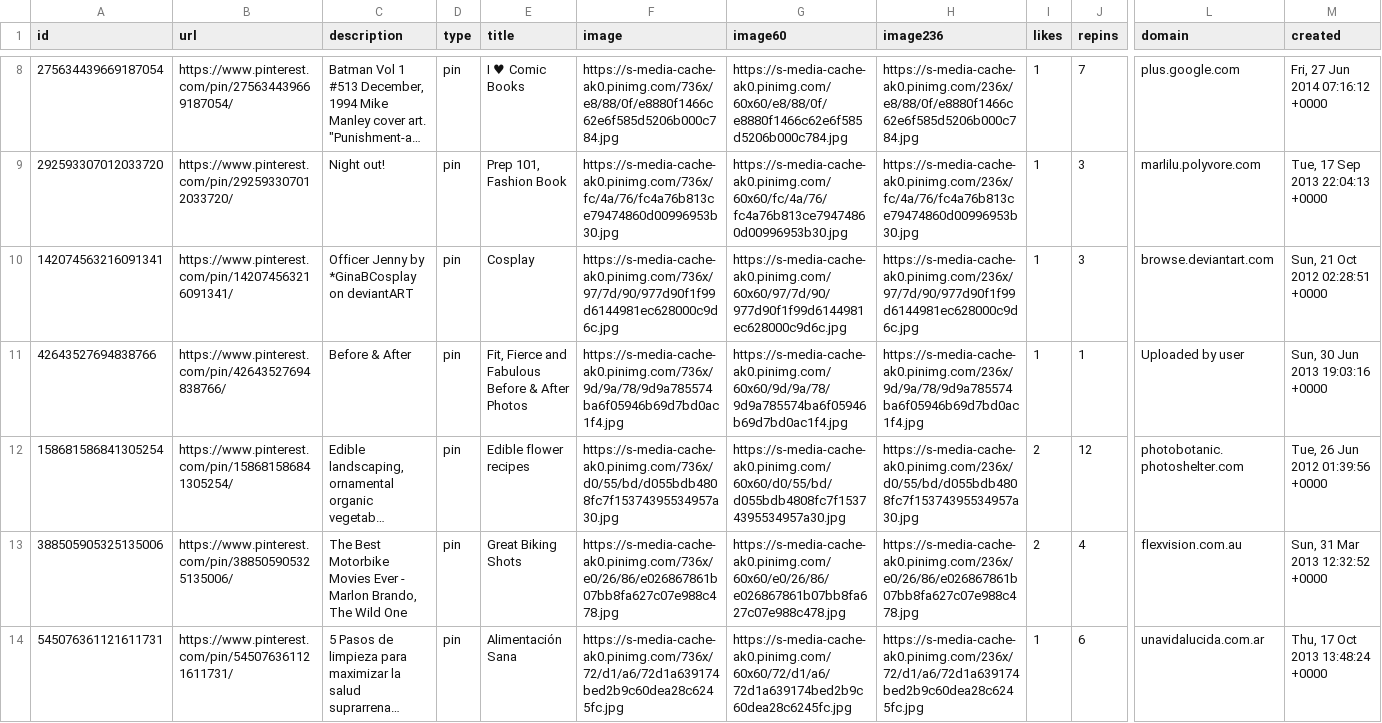
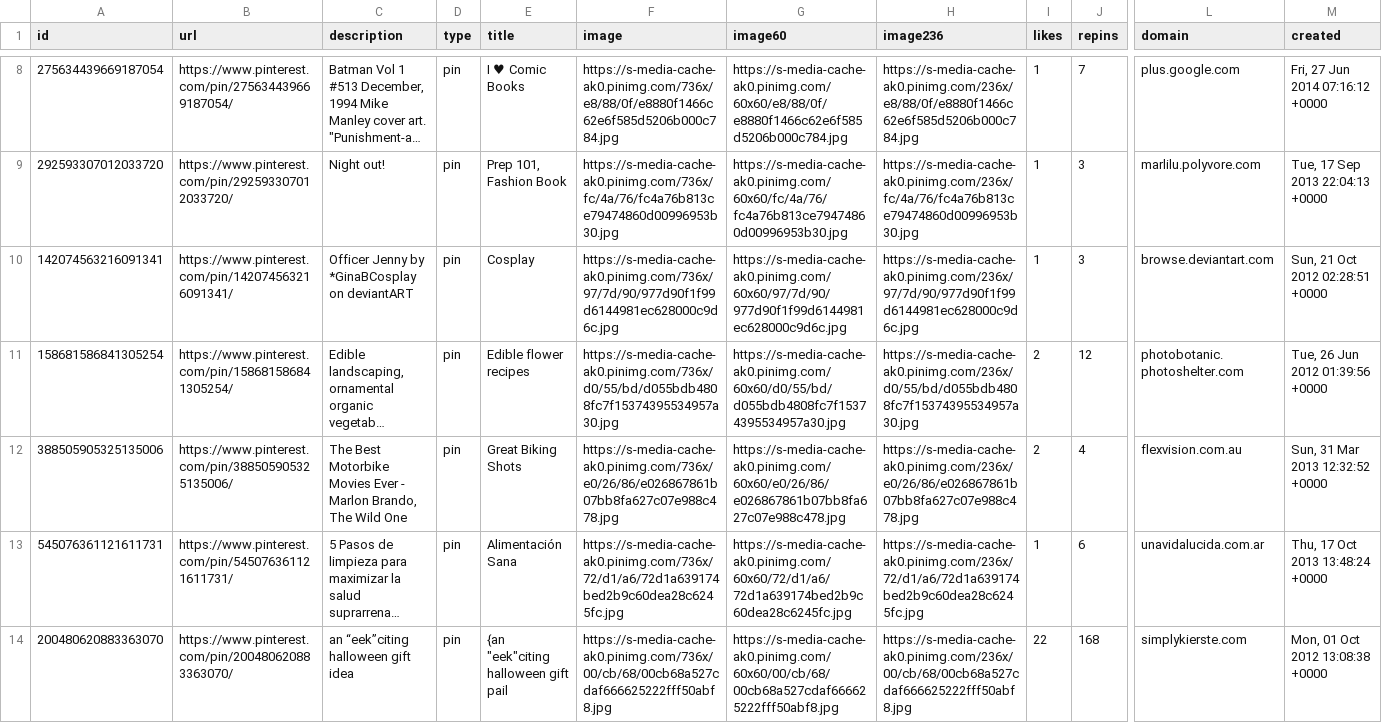
Before and after one commit to organisciak/dissertation, a CSV file: data/pinterest/taggingSample.csv, drawn as a sheet; only a part is shown, gaps mark what is left out; the shorter side is filled out with more unchanged rows; long unchanged cells end in …; rows hold the shown columns only; the diff covers the shown part only; the diff names each change by its address in the sheet, - before the commit and + after, or states it on an @@ line.

```diff
--- a/data/pinterest/taggingSample.csv
+++ b/data/pinterest/taggingSample.csv
-row 11: 42643527694838766 | https://www.pinterest.com/pin/42643527694838766/ | Before & After | pin | Fit, Fierce and Fabulous Before & After Photos | https://s-media-cache-ak0.pinimg.com/736x/9d/9a/78/9d9a785574ba6f05946b69d7bd0ac1f4.jpg | https://s-media-cache-ak0.pinimg.com/60x60/9d/9a/78/9d9a785574ba6f05946b69d7bd0ac1f4.jpg | https://s-media-cache-ak0.pinimg.com/236x/9d/9a/78/9d9a785574ba6f05946b69d7bd0ac1f4.jpg | 1 | 1 | Uploaded by user | Sun, 30 Jun 2013 19:03:16 +0000
```
Also changed, not shown: 7 removed rows elsewhere in this file, 3 other files.
